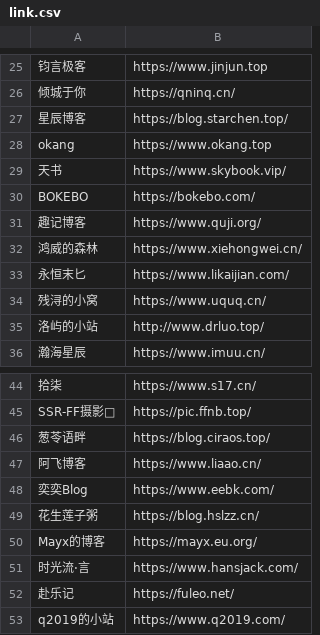
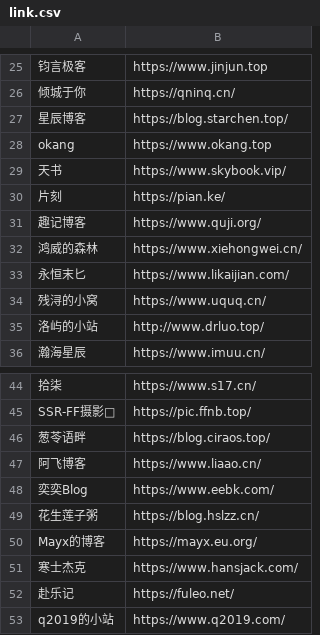
Before and after one commit to wulintang/check-flink, a CSV file: link.csv, drawn as a sheet; only a part is shown, gaps mark what is left out.

Commit message:
Update link.csv

```diff
--- a/link.csv
+++ b/link.csv
@@ -29,3 +29,3 @@ okang,https://www.okang.top
 天书,https://www.skybook.vip/
-BOKEBO,https://bokebo.com/
+片刻,https://pian.ke/
 趣记博客,https://www.quji.org/
@@ -50,3 +50,3 @@ SSR-FF摄影📸,https://pic.ffnb.top/
 Mayx的博客,https://mayx.eu.org/
-时光流·言,https://www.hansjack.com/
+寒士杰克,https://www.hansjack.com/
 赴乐记,https://fuleo.net/
```
